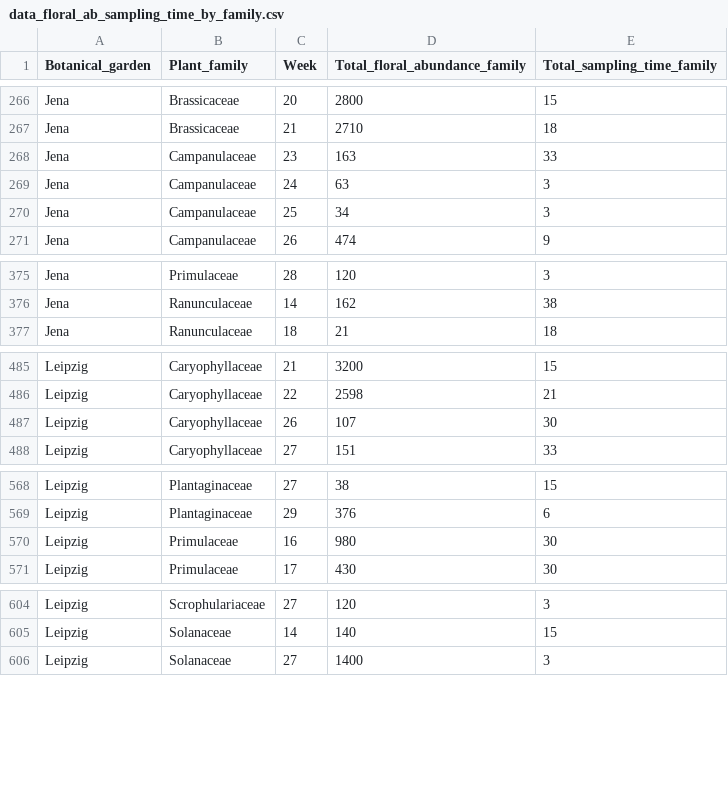
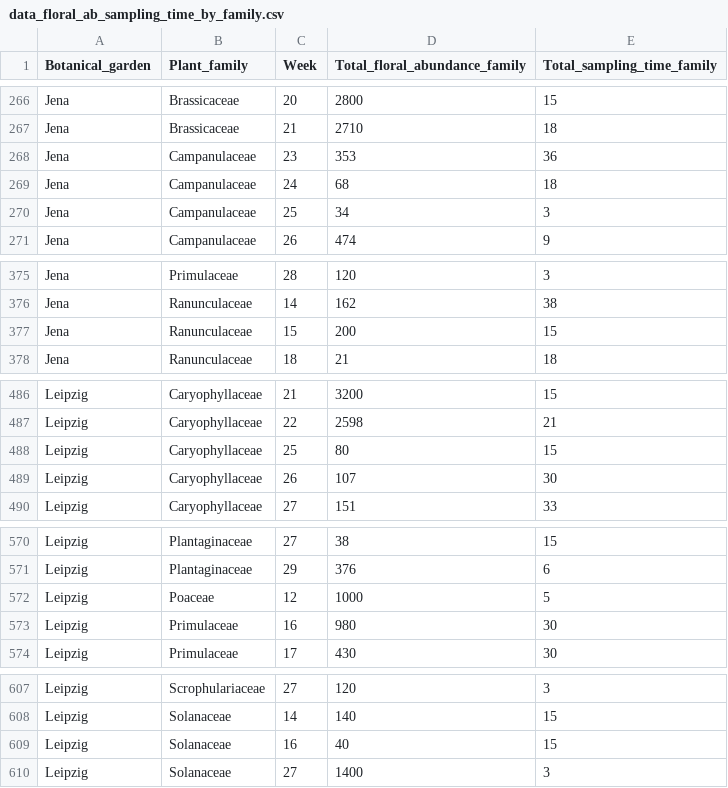
Before and after one commit to JoseBSL/PollObs, a CSV file: Data/Working_files/data_floral_ab_sampling_time_by_family.csv, drawn as a sheet; only a part is shown, gaps mark what is left out; the diff covers the shown part only.

```diff
--- a/Data/Working_files/data_floral_ab_sampling_time_by_family.csv
+++ b/Data/Working_files/data_floral_ab_sampling_time_by_family.csv
@@ -267,4 +267,4 @@ Jena,Brassicaceae,20,2800,15
 Jena,Brassicaceae,21,2710,18
-Jena,Campanulaceae,23,163,33
-Jena,Campanulaceae,24,63,3
+Jena,Campanulaceae,23,353,36
+Jena,Campanulaceae,24,68,18
 Jena,Campanulaceae,25,34,3
@@ -376,2 +376,3 @@ Jena,Primulaceae,28,120,3
 Jena,Ranunculaceae,14,162,38
+Jena,Ranunculaceae,15,200,15
 Jena,Ranunculaceae,18,21,18
@@ -486,2 +487,3 @@ Leipzig,Caryophyllaceae,21,3200,15
 Leipzig,Caryophyllaceae,22,2598,21
+Leipzig,Caryophyllaceae,25,80,15
 Leipzig,Caryophyllaceae,26,107,30
@@ -569,2 +571,3 @@ Leipzig,Plantaginaceae,27,38,15
 Leipzig,Plantaginaceae,29,376,6
+Leipzig,Poaceae,12,1000,5
 Leipzig,Primulaceae,16,980,30
@@ -605,2 +608,3 @@ Leipzig,Scrophulariaceae,27,120,3
 Leipzig,Solanaceae,14,140,15
+Leipzig,Solanaceae,16,40,15
 Leipzig,Solanaceae,27,1400,3
```
Also changed, not shown: 6 edited cells elsewhere in this file, Data/Working_files/FAMILY_d_prime_by_week_corrected_by_ab.csv, Data/Working_files/average_d_prime_by_week_POLL_FAMILY_corrected_by_ab.csv, 6 other files.
